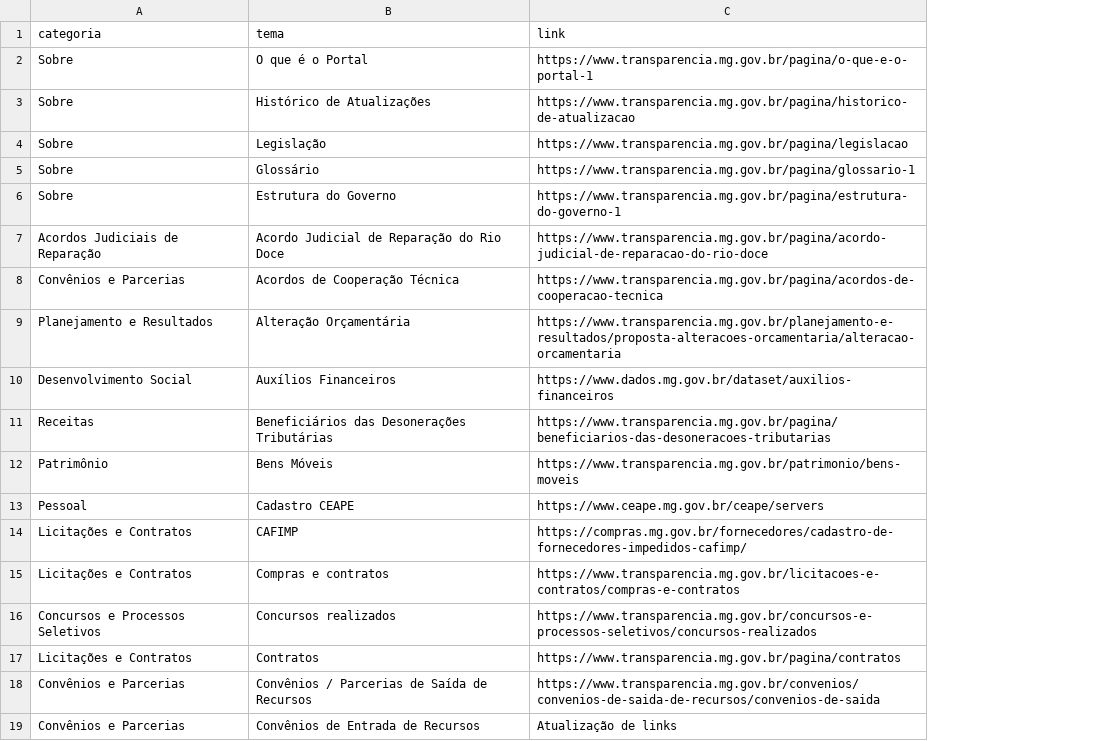
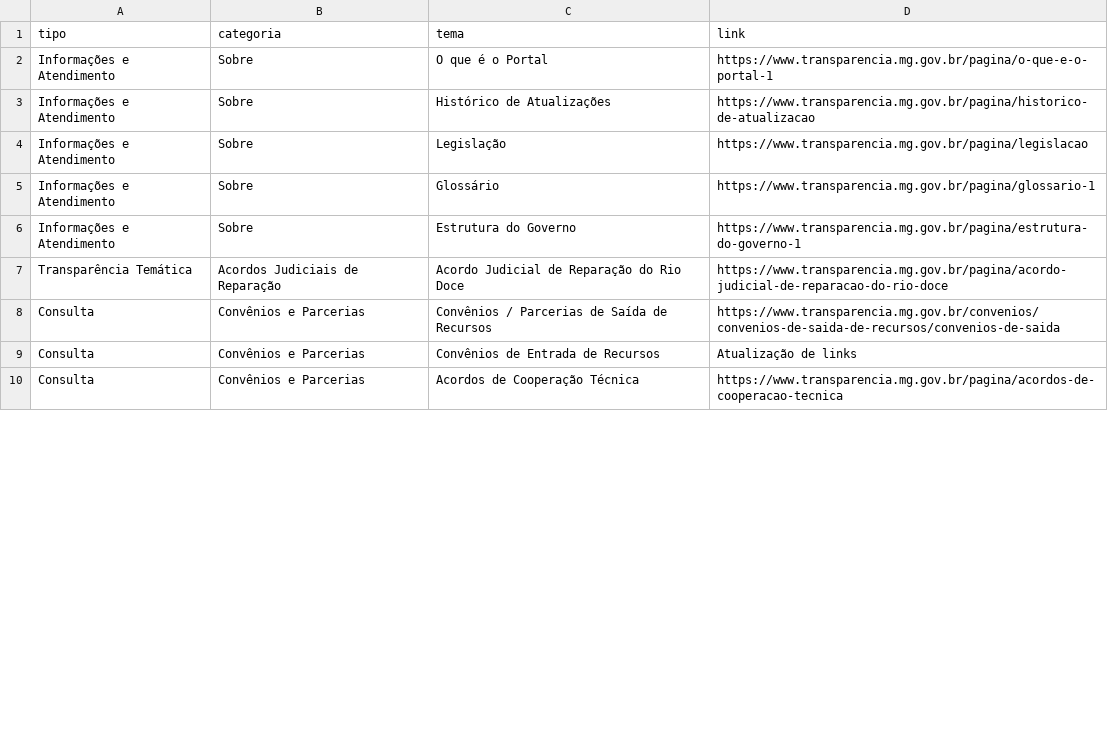
Before and after one commit to transparencia-mg/mapadosite, a CSV file: dataset/data/mapadosite.csv, drawn as a sheet; only a part is shown; removed rows and columns are numbered as before the commit, all else as after; the diff covers the shown part only; the diff names each change by its address in the sheet, - before the commit and + after, or states it on an @@ line.

```diff
--- a/dataset/data/mapadosite.csv
+++ b/dataset/data/mapadosite.csv
+column A (tipo), rows 2-9: Informações e Atendimento | Informações e Atendimento | Informações e Atendimento | Informações e Atendimento | Informações e Atendimento | Transparência Temática | Consulta | Consulta
-row 9: Planejamento e Resultados | Alteração Orçamentária | https://www.transparencia.mg.gov.br/planejamento-e-resultados/proposta-alteracoes-orcamentaria/alteracao-orcamentaria
@@ row 10 moved to row 12: Transparência Temática @@
-row 11: Receitas | Beneficiários das Desonerações Tributárias | https://www.transparencia.mg.gov.br/pagina/beneficiarios-das-desoneracoes-tributarias
@@ row 12 moved to row 14: Consulta @@
-row 13: Pessoal | Cadastro CEAPE | https://www.ceape.mg.gov.br/ceape/servers
@@ row 14 moved to row 68: Consulta @@
-row 15: Licitações e Contratos | Compras e contratos | https://www.transparencia.mg.gov.br/licitacoes-e-contratos/compras-e-contratos
-row 16: Concursos e Processos Seletivos | Concursos realizados | https://www.transparencia.mg.gov.br/concursos-e-processos-seletivos/concursos-realizados
@@ row 17 moved to row 23: Consulta @@
@@ row 8 moved to row 10: Consulta @@
```
Also changed, not shown: 12 added rows, 5 removed rows, 7 moved rows and 21 edited cells elsewhere in this file.
